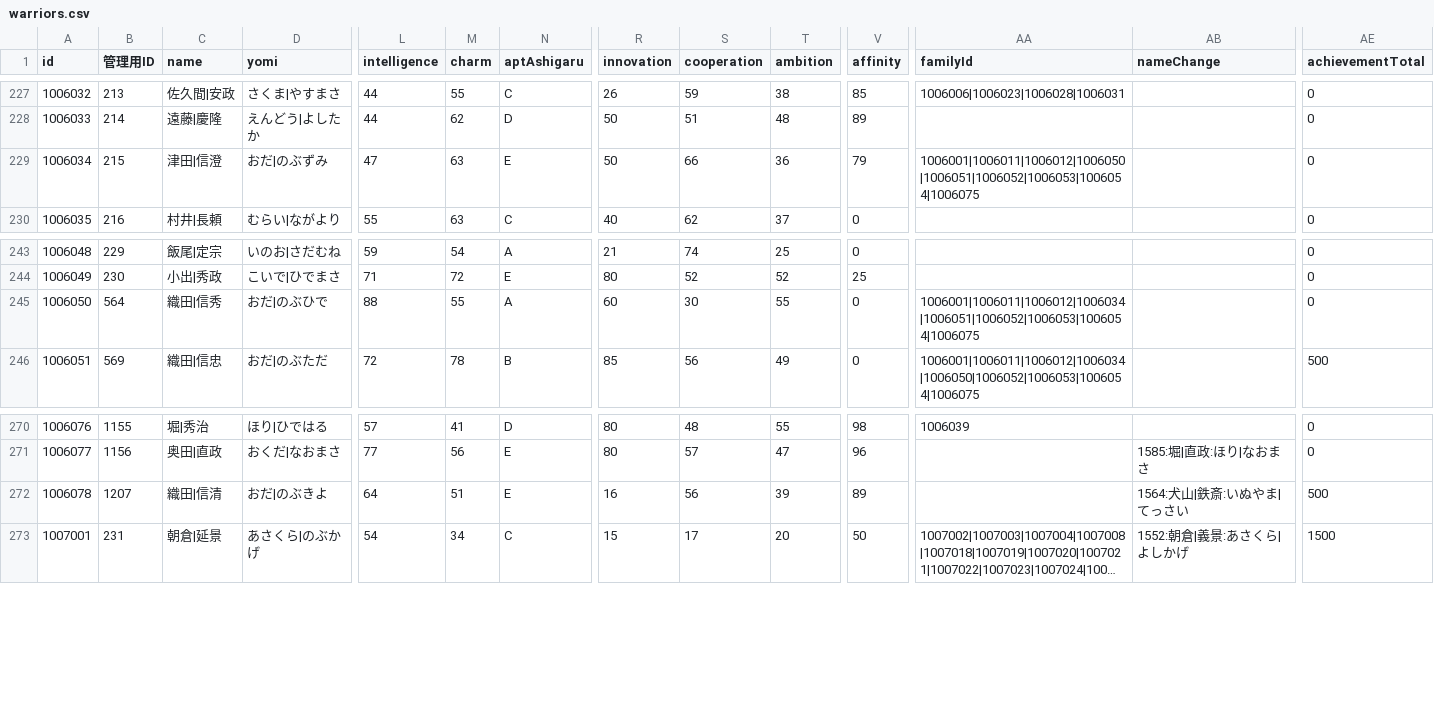
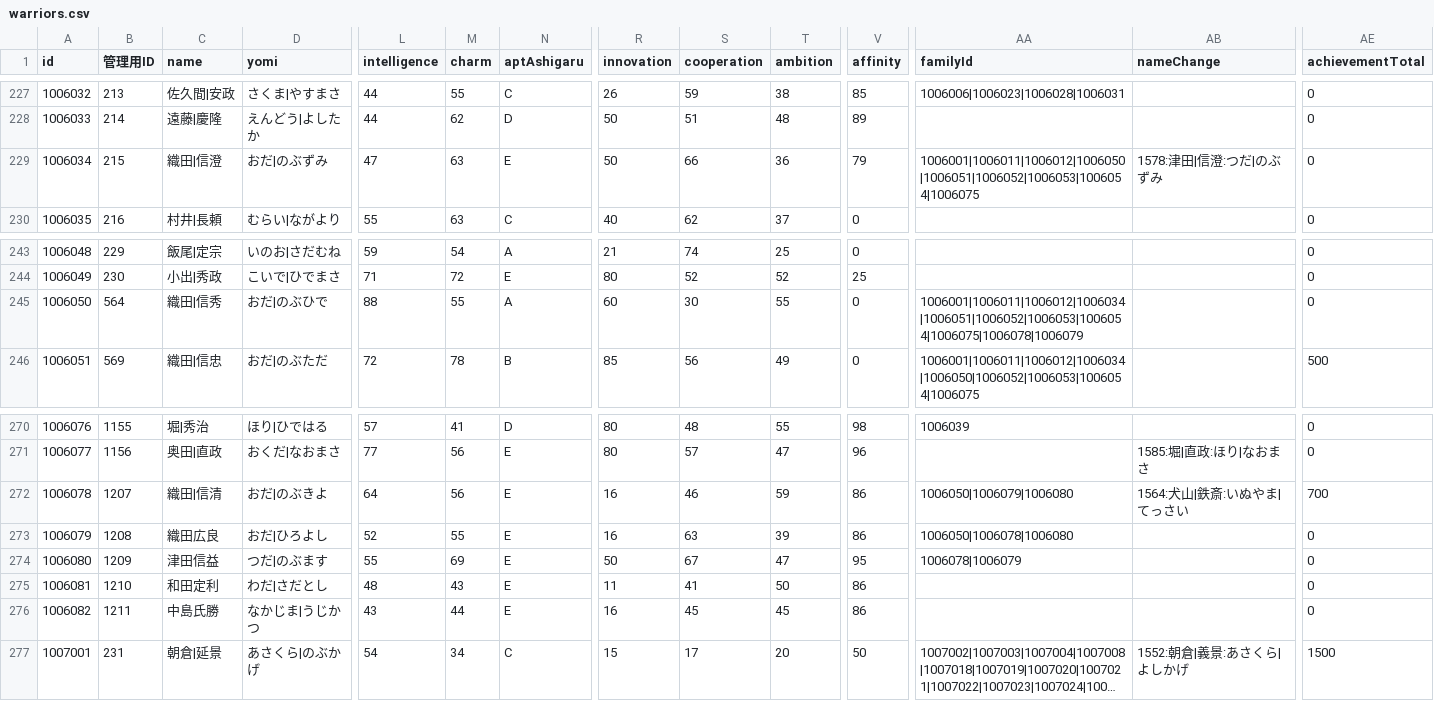
Before and after one commit to actrsys/sengoku-hadou, a CSV file: data/scenarios/1560_okehazama/warriors.csv, drawn as a sheet; only a part is shown, gaps mark what is left out; long unchanged cells end in …; rows hold the shown columns only; the diff names each change by its address in the sheet, - before the commit and + after, or states it on an @@ line.

```diff
--- a/data/scenarios/1560_okehazama/warriors.csv
+++ b/data/scenarios/1560_okehazama/warriors.csv
-C229 (name): 津田|信澄
+C229 (name): 織田|信澄
-AB229 (nameChange): (empty)
+AB229 (nameChange): 1578:津田|信澄:つだ|のぶずみ
-AA245 (familyId): 1006001|1006011|1006012|1006034|1006051|1006052|1006053|1006054|1006075
+AA245 (familyId): 1006001|1006011|1006012|1006034|1006051|1006052|1006053|1006054|1006075|1006078|1006079
-M272 (charm): 51
+M272 (charm): 56
-S272 (cooperation): 56
+S272 (cooperation): 46
-T272 (ambition): 39
+T272 (ambition): 59
-V272 (affinity): 89
+V272 (affinity): 86
-AA272 (familyId): (empty)
+AA272 (familyId): 1006050|1006079|1006080
-AE272 (achievementTotal): 500
+AE272 (achievementTotal): 700
+row 273: 1006079 | 1208 | 織田広良 | おだ|ひろよし | 52 | 55 | E | 16 | 63 | 39 | 86 | 1006050|1006078|1006080 |  | 0
+row 274: 1006080 | 1209 | 津田信益 | つだ|のぶます | 55 | 69 | E | 50 | 67 | 47 | 95 | 1006078|1006079 |  | 0
+row 275: 1006081 | 1210 | 和田定利 | わだ|さだとし | 48 | 43 | E | 11 | 41 | 50 | 86 |  |  | 0
+row 276: 1006082 | 1211 | 中島氏勝 | なかじま|うじかつ | 43 | 44 | E | 16 | 45 | 45 | 86 |  |  | 0
```
Also changed, not shown: data/scenarios/1560_okehazama/castles.csv.
